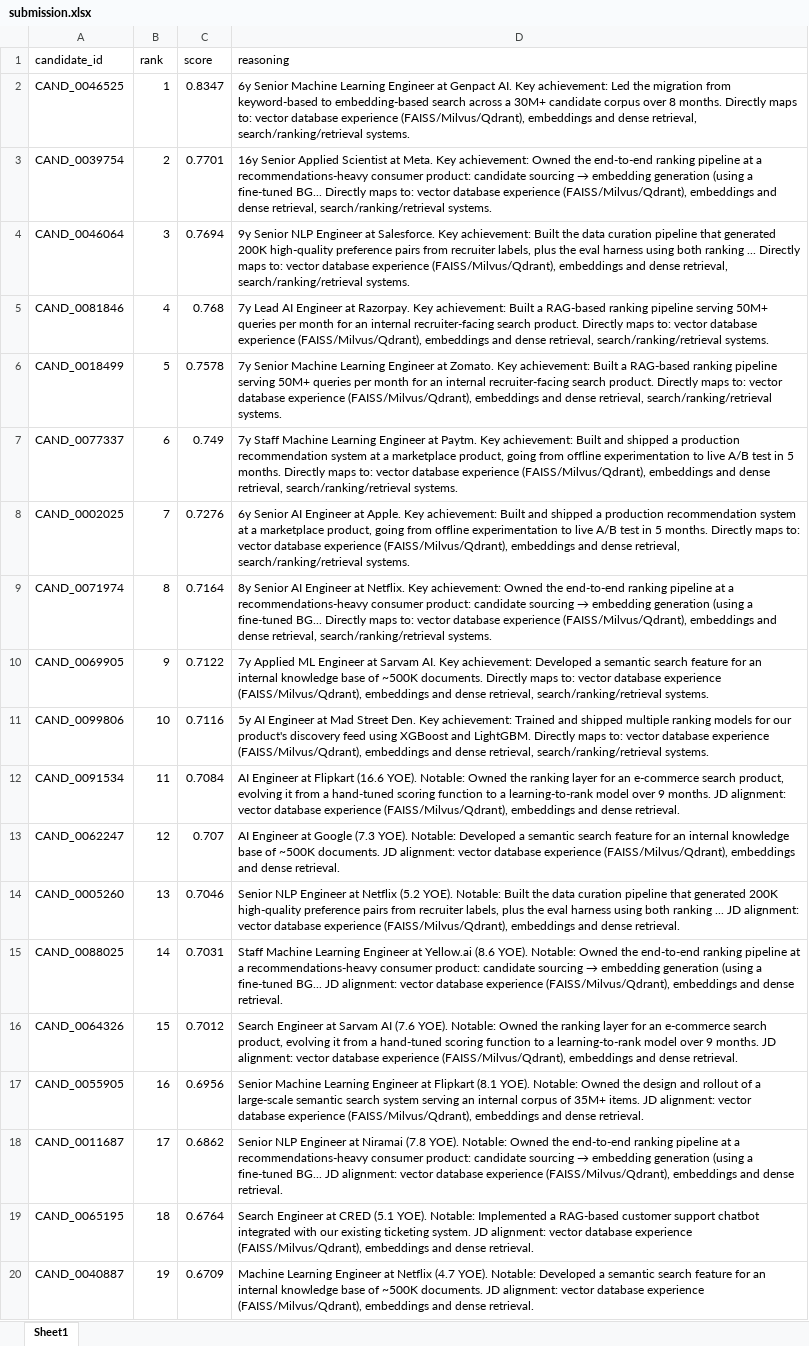
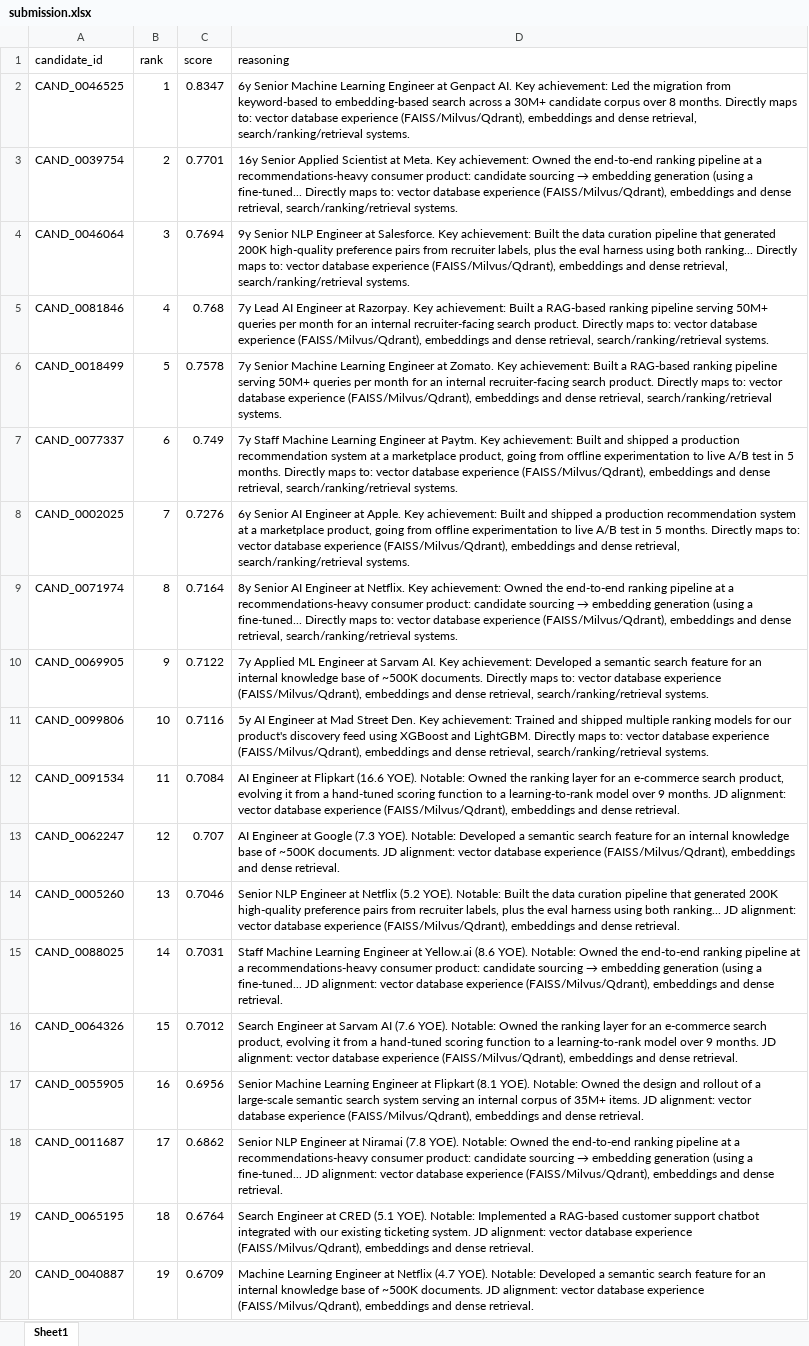
Before and after one commit to vkk28/Redrob-Ranker, an Excel workbook: submission.xlsx, sheet Sheet1, drawn as a sheet; only a part is shown; values as stored, in another font and other column widths than the file's, no borders; the diff names each change by its address in the sheet, - before the commit and + after, or states it on an @@ line.

Commit message:
Fix truncated reasoning logic: enforce word boundary truncation instead of slicing characters to prevent cutoffs like BG...

```diff
--- a/submission.xlsx (sheet Sheet1)
+++ b/submission.xlsx (sheet Sheet1)
-D3 (reasoning): …(using a fine-tuned BG... Directly maps…
+D3 (reasoning): …(using a fine-tuned... Directly maps…
-D4 (reasoning): …using both ranking ... Directly maps…
+D4 (reasoning): …using both ranking... Directly maps…
-D9 (reasoning): …(using a fine-tuned BG... Directly maps…
+D9 (reasoning): …(using a fine-tuned... Directly maps…
-D14 (reasoning): …using both ranking ... JD alignment:…
+D14 (reasoning): …using both ranking... JD alignment:…
-D15 (reasoning): …(using a fine-tuned BG... JD alignment:…
+D15 (reasoning): …(using a fine-tuned... JD alignment:…
-D18 (reasoning): …(using a fine-tuned BG... JD alignment:…
+D18 (reasoning): …(using a fine-tuned... JD alignment:…
```
Also changed, not shown: 3 other files.
